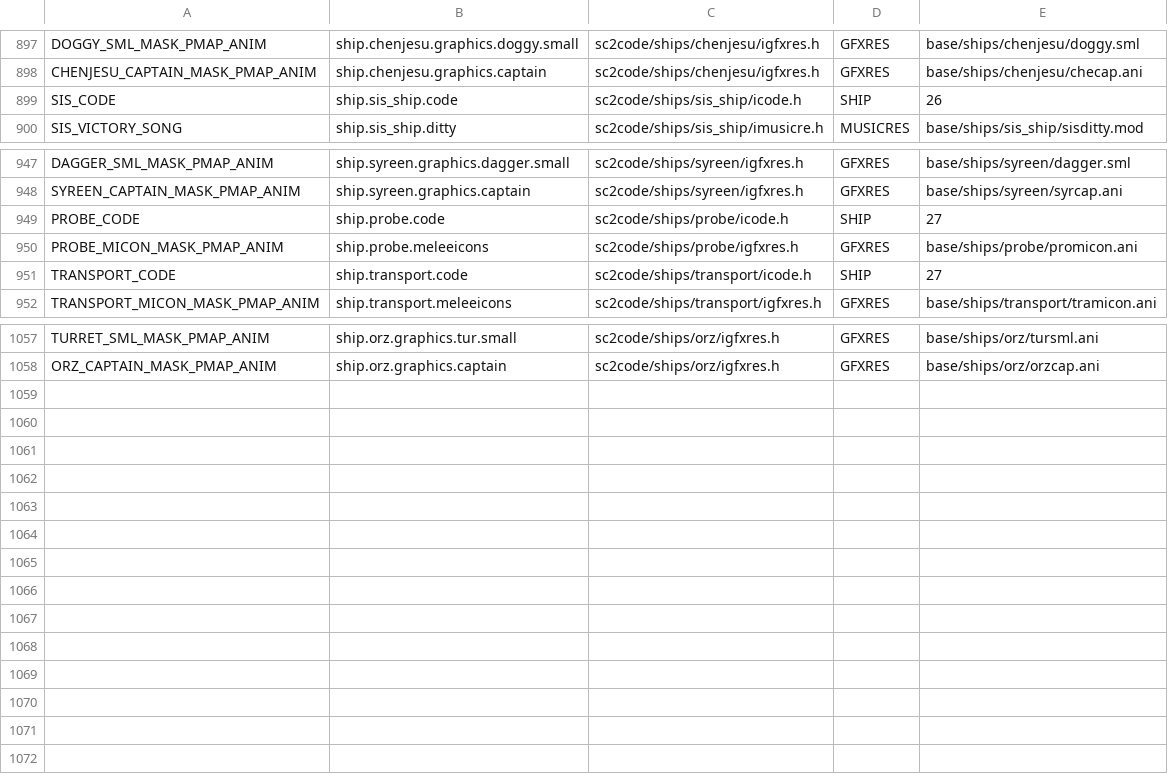
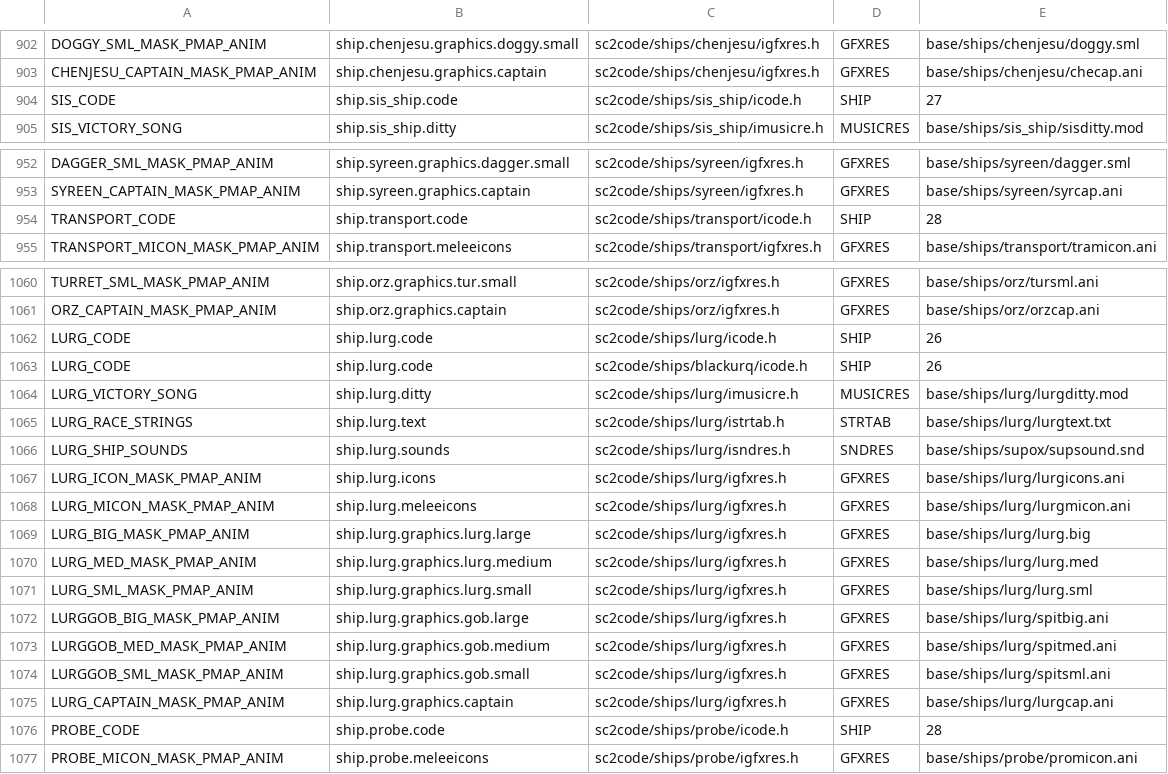
Before and after one commit to trinaryouroboros/project6014, a CSV file: tools/resmap/resources.csv, drawn as a sheet; only a part is shown, gaps mark what is left out; the diff covers the shown part only.

Commit message:
Added Lurg to adventure and supermelee games. The comm anim still needs some work as do the ship gfx.

```diff
--- a/tools/resmap/resources.csv
+++ b/tools/resmap/resources.csv
@@ -898,3 +903,3 @@ DOGGY_SML_MASK_PMAP_ANIM,ship.chenjesu.graphics.doggy.small,sc2code/ships/chenje
 CHENJESU_CAPTAIN_MASK_PMAP_ANIM,ship.chenjesu.graphics.captain,sc2code/ships/chenjesu/igfxres.h,GFXRES,base/ships/chenjesu/checap.ani
-SIS_CODE,ship.sis_ship.code,sc2code/ships/sis_ship/icode.h,SHIP,26
+SIS_CODE,ship.sis_ship.code,sc2code/ships/sis_ship/icode.h,SHIP,27
 SIS_VICTORY_SONG,ship.sis_ship.ditty,sc2code/ships/sis_ship/imusicre.h,MUSICRES,base/ships/sis_ship/sisditty.mod
@@ -948,5 +953,3 @@ DAGGER_SML_MASK_PMAP_ANIM,ship.syreen.graphics.dagger.small,sc2code/ships/syreen
 SYREEN_CAPTAIN_MASK_PMAP_ANIM,ship.syreen.graphics.captain,sc2code/ships/syreen/igfxres.h,GFXRES,base/ships/syreen/syrcap.ani
-PROBE_CODE,ship.probe.code,sc2code/ships/probe/icode.h,SHIP,27
-PROBE_MICON_MASK_PMAP_ANIM,ship.probe.meleeicons,sc2code/ships/probe/igfxres.h,GFXRES,base/ships/probe/promicon.ani
-TRANSPORT_CODE,ship.transport.code,sc2code/ships/transport/icode.h,SHIP,27
+TRANSPORT_CODE,ship.transport.code,sc2code/ships/transport/icode.h,SHIP,28
 TRANSPORT_MICON_MASK_PMAP_ANIM,ship.transport.meleeicons,sc2code/ships/transport/igfxres.h,GFXRES,base/ships/transport/tramicon.ani
@@ -1058 +1061,17 @@ TURRET_SML_MASK_PMAP_ANIM,ship.orz.graphics.tur.small,sc2code/ships/orz/igfxres.
 ORZ_CAPTAIN_MASK_PMAP_ANIM,ship.orz.graphics.captain,sc2code/ships/orz/igfxres.h,GFXRES,base/ships/orz/orzcap.ani
+LURG_CODE,ship.lurg.code,sc2code/ships/lurg/icode.h,SHIP,26
+LURG_CODE,ship.lurg.code,sc2code/ships/blackurq/icode.h,SHIP,26
+LURG_VICTORY_SONG,ship.lurg.ditty,sc2code/ships/lurg/imusicre.h,MUSICRES,base/ships/lurg/lurgditty.mod
+LURG_RACE_STRINGS,ship.lurg.text,sc2code/ships/lurg/istrtab.h,STRTAB,base/ships/lurg/lurgtext.txt
+LURG_SHIP_SOUNDS,ship.lurg.sounds,sc2code/ships/lurg/isndres.h,SNDRES,base/ships/supox/supsound.snd
+LURG_ICON_MASK_PMAP_ANIM,ship.lurg.icons,sc2code/ships/lurg/igfxres.h,GFXRES,base/ships/lurg/lurgicons.ani
+LURG_MICON_MASK_PMAP_ANIM,ship.lurg.meleeicons,sc2code/ships/lurg/igfxres.h,GFXRES,base/ships/lurg/lurgmicon.ani
+LURG_BIG_MASK_PMAP_ANIM,ship.lurg.graphics.lurg.large,sc2code/ships/lurg/igfxres.h,GFXRES,base/ships/lurg/lurg.big
+LURG_MED_MASK_PMAP_ANIM,ship.lurg.graphics.lurg.medium,sc2code/ships/lurg/igfxres.h,GFXRES,base/ships/lurg/lurg.med
+LURG_SML_MASK_PMAP_ANIM,ship.lurg.graphics.lurg.small,sc2code/ships/lurg/igfxres.h,GFXRES,base/ships/lurg/lurg.sml
+LURGGOB_BIG_MASK_PMAP_ANIM,ship.lurg.graphics.gob.large,sc2code/ships/lurg/igfxres.h,GFXRES,base/ships/lurg/spitbig.ani
+LURGGOB_MED_MASK_PMAP_ANIM,ship.lurg.graphics.gob.medium,sc2code/ships/lurg/igfxres.h,GFXRES,base/ships/lurg/spitmed.ani
+LURGGOB_SML_MASK_PMAP_ANIM,ship.lurg.graphics.gob.small,sc2code/ships/lurg/igfxres.h,GFXRES,base/ships/lurg/spitsml.ani
+LURG_CAPTAIN_MASK_PMAP_ANIM,ship.lurg.graphics.captain,sc2code/ships/lurg/igfxres.h,GFXRES,base/ships/lurg/lurgcap.ani
+PROBE_CODE,ship.probe.code,sc2code/ships/probe/icode.h,SHIP,28
+PROBE_MICON_MASK_PMAP_ANIM,ship.probe.meleeicons,sc2code/ships/probe/igfxres.h,GFXRES,base/ships/probe/promicon.ani
```
Also changed, not shown: 5 added rows, 5 moved rows and 24 edited cells elsewhere in this file, 55 other files.
